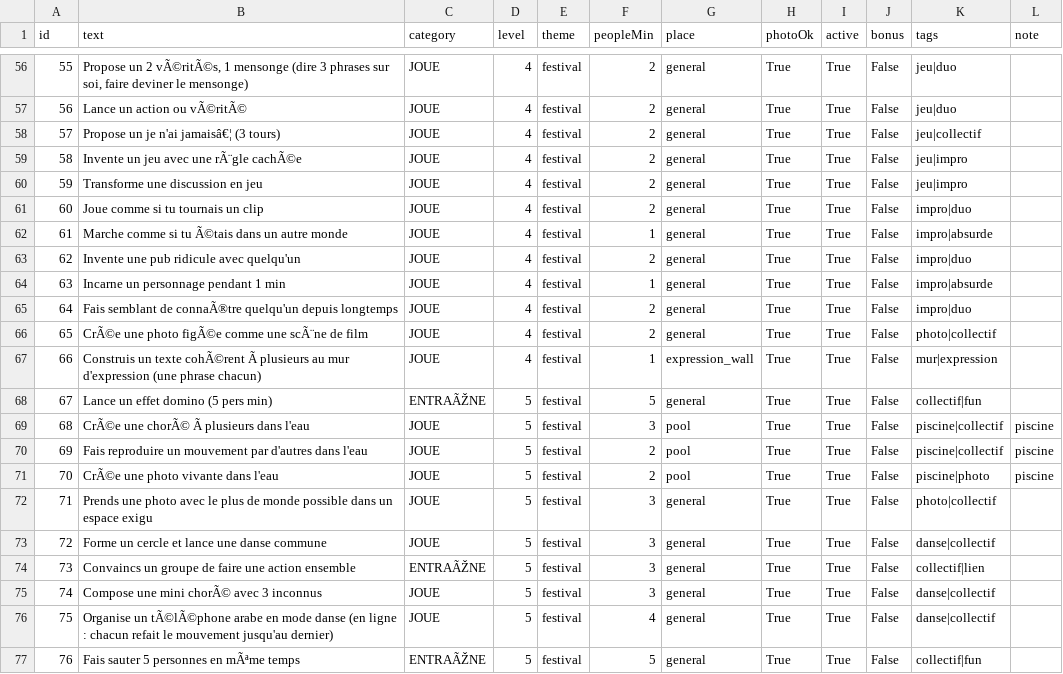
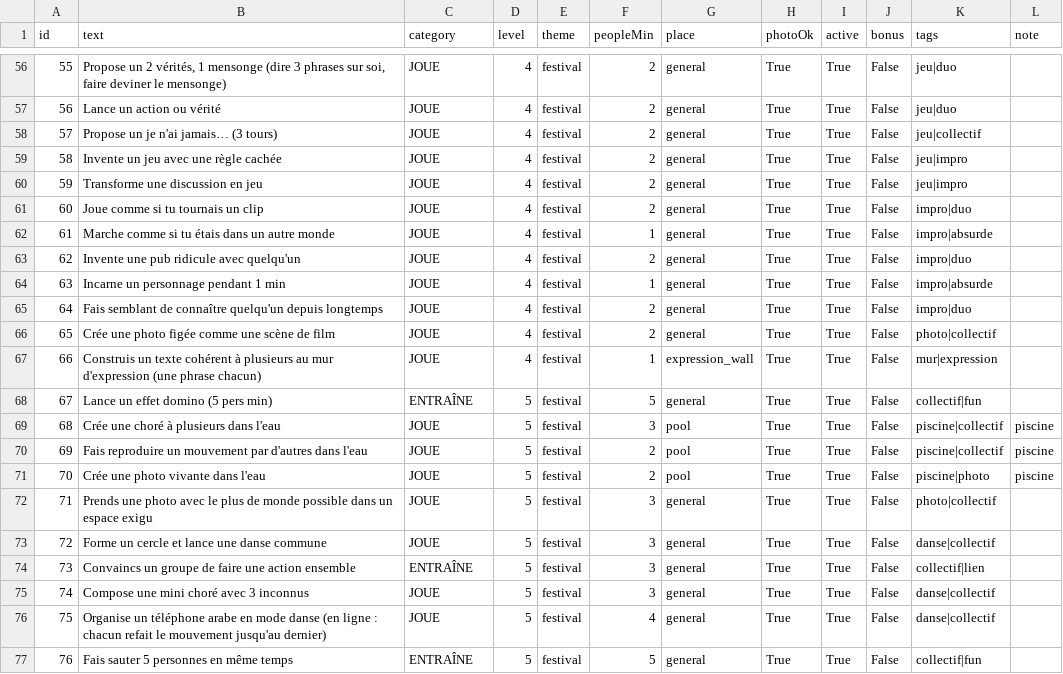
Before and after one commit to zayamlzp-source/mission-declic, a CSV file: web/missions.csv, drawn as a sheet; only a part is shown, gaps mark what is left out; the diff covers the shown part only.

```diff
--- a/web/missions.csv
+++ b/web/missions.csv
@@ -56,22 +56,22 @@
-"55","Propose un 2 vÃ©ritÃ©s, 1 mensonge (dire 3 phrases sur soi, faire deviner le mensonge)","JOUE","4","festival","2","general","True","True","False","jeu|duo",""
-"56","Lance un action ou vÃ©ritÃ©","JOUE","4","festival","2","general","True","True","False","jeu|duo",""
-"57","Propose un je n'ai jamaisâ€¦ (3 tours)","JOUE","4","festival","2","general","True","True","False","jeu|collectif",""
-"58","Invente un jeu avec une rÃ¨gle cachÃ©e","JOUE","4","festival","2","general","True","True","False","jeu|impro",""
+"55","Propose un 2 vérités, 1 mensonge (dire 3 phrases sur soi, faire deviner le mensonge)","JOUE","4","festival","2","general","True","True","False","jeu|duo",""
+"56","Lance un action ou vérité","JOUE","4","festival","2","general","True","True","False","jeu|duo",""
+"57","Propose un je n'ai jamais… (3 tours)","JOUE","4","festival","2","general","True","True","False","jeu|collectif",""
+"58","Invente un jeu avec une règle cachée","JOUE","4","festival","2","general","True","True","False","jeu|impro",""
 "59","Transforme une discussion en jeu","JOUE","4","festival","2","general","True","True","False","jeu|impro",""
 "60","Joue comme si tu tournais un clip","JOUE","4","festival","2","general","True","True","False","impro|duo",""
-"61","Marche comme si tu Ã©tais dans un autre monde","JOUE","4","festival","1","general","True","True","False","impro|absurde",""
+"61","Marche comme si tu étais dans un autre monde","JOUE","4","festival","1","general","True","True","False","impro|absurde",""
 "62","Invente une pub ridicule avec quelqu'un","JOUE","4","festival","2","general","True","True","False","impro|duo",""
 "63","Incarne un personnage pendant 1 min","JOUE","4","festival","1","general","True","True","False","impro|absurde",""
-"64","Fais semblant de connaÃ®tre quelqu'un depuis longtemps","JOUE","4","festival","2","general","True","True","False","impro|duo",""
-"65","CrÃ©e une photo figÃ©e comme une scÃ¨ne de film","JOUE","4","festival","2","general","True","True","False","photo|collectif",""
-"66","Construis un texte cohÃ©rent Ã  plusieurs au mur d'expression (une phrase chacun)","JOUE","4","festival","1","expression_wall","True","True","False","mur|expression",""
-"67","Lance un effet domino (5 pers min)","ENTRAÃŽNE","5","festival","5","general","True","True","False","collectif|fun",""
-"68","CrÃ©e une chorÃ© Ã  plusieurs dans l'eau","JOUE","5","festival","3","pool","True","True","False","piscine|collectif","piscine"
+"64","Fais semblant de connaître quelqu'un depuis longtemps","JOUE","4","festival","2","general","True","True","False","impro|duo",""
+"65","Crée une photo figée comme une scène de film","JOUE","4","festival","2","general","True","True","False","photo|collectif",""
+"66","Construis un texte cohérent à plusieurs au mur d'expression (une phrase chacun)","JOUE","4","festival","1","expression_wall","True","True","False","mur|expression",""
+"67","Lance un effet domino (5 pers min)","ENTRAÎNE","5","festival","5","general","True","True","False","collectif|fun",""
+"68","Crée une choré à plusieurs dans l'eau","JOUE","5","festival","3","pool","True","True","False","piscine|collectif","piscine"
 "69","Fais reproduire un mouvement par d'autres dans l'eau","JOUE","5","festival","2","pool","True","True","False","piscine|collectif","piscine"
-"70","CrÃ©e une photo vivante dans l'eau","JOUE","5","festival","2","pool","True","True","False","piscine|photo","piscine"
+"70","Crée une photo vivante dans l'eau","JOUE","5","festival","2","pool","True","True","False","piscine|photo","piscine"
 "71","Prends une photo avec le plus de monde possible dans un espace exigu","JOUE","5","festival","3","general","True","True","False","photo|collectif",""
 "72","Forme un cercle et lance une danse commune","JOUE","5","festival","3","general","True","True","False","danse|collectif",""
-"73","Convaincs un groupe de faire une action ensemble","ENTRAÃŽNE","5","festival","3","general","True","True","False","collectif|lien",""
-"74","Compose une mini chorÃ© avec 3 inconnus","JOUE","5","festival","3","general","True","True","False","danse|collectif",""
-"75","Organise un tÃ©lÃ©phone arabe en mode danse (en ligne : chacun refait le mouvement jusqu'au dernier)","JOUE","5","festival","4","general","True","True","False","danse|collectif",""
-"76","Fais sauter 5 personnes en mÃªme temps","ENTRAÃŽNE","5","festival","5","general","True","True","False","collectif|fun",""
+"73","Convaincs un groupe de faire une action ensemble","ENTRAÎNE","5","festival","3","general","True","True","False","collectif|lien",""
+"74","Compose une mini choré avec 3 inconnus","JOUE","5","festival","3","general","True","True","False","danse|collectif",""
+"75","Organise un téléphone arabe en mode danse (en ligne : chacun refait le mouvement jusqu'au dernier)","JOUE","5","festival","4","general","True","True","False","danse|collectif",""
+"76","Fais sauter 5 personnes en même temps","ENTRAÎNE","5","festival","5","general","True","True","False","collectif|fun",""
```
Also changed, not shown: 66 edited cells elsewhere in this file, 6 other files.
